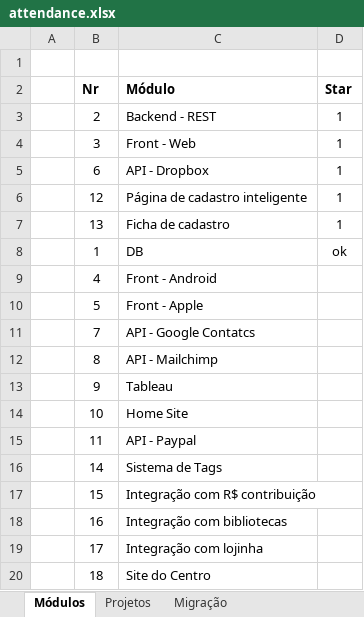
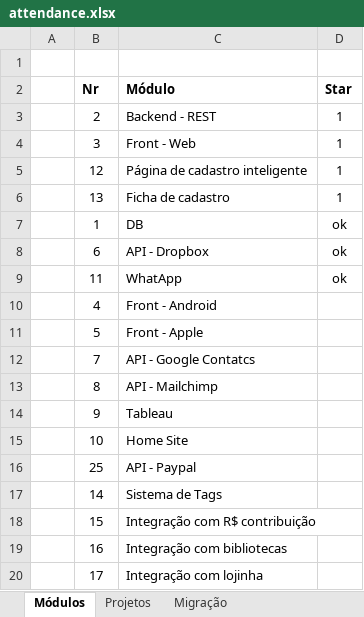
Before and after one commit to adrianocarv/attendance, an Excel workbook: docs/attendance.xlsx, sheet Módulos, drawn as a sheet; only a part is shown; the shorter side is filled out with more unchanged rows; values as stored, in another font and other column widths than the file's, no borders; conditional formats not drawn; removed rows and columns are numbered as before the commit, all else as after; the diff names each change by its address in the sheet, - before the commit and + after, or states it on an @@ line.

```diff
--- a/docs/attendance.xlsx (sheet Módulos)
+++ b/docs/attendance.xlsx (sheet Módulos)
-row 5:  | 6 | API - Dropbox | 1
+row 8:  | 6 | API - Dropbox | ok
+row 9:  | 11 | WhatApp | ok
-B16 (Nr): 11
+B16 (Nr): 25
```
Also changed, not shown: sheet Projetos, 33 other files.
